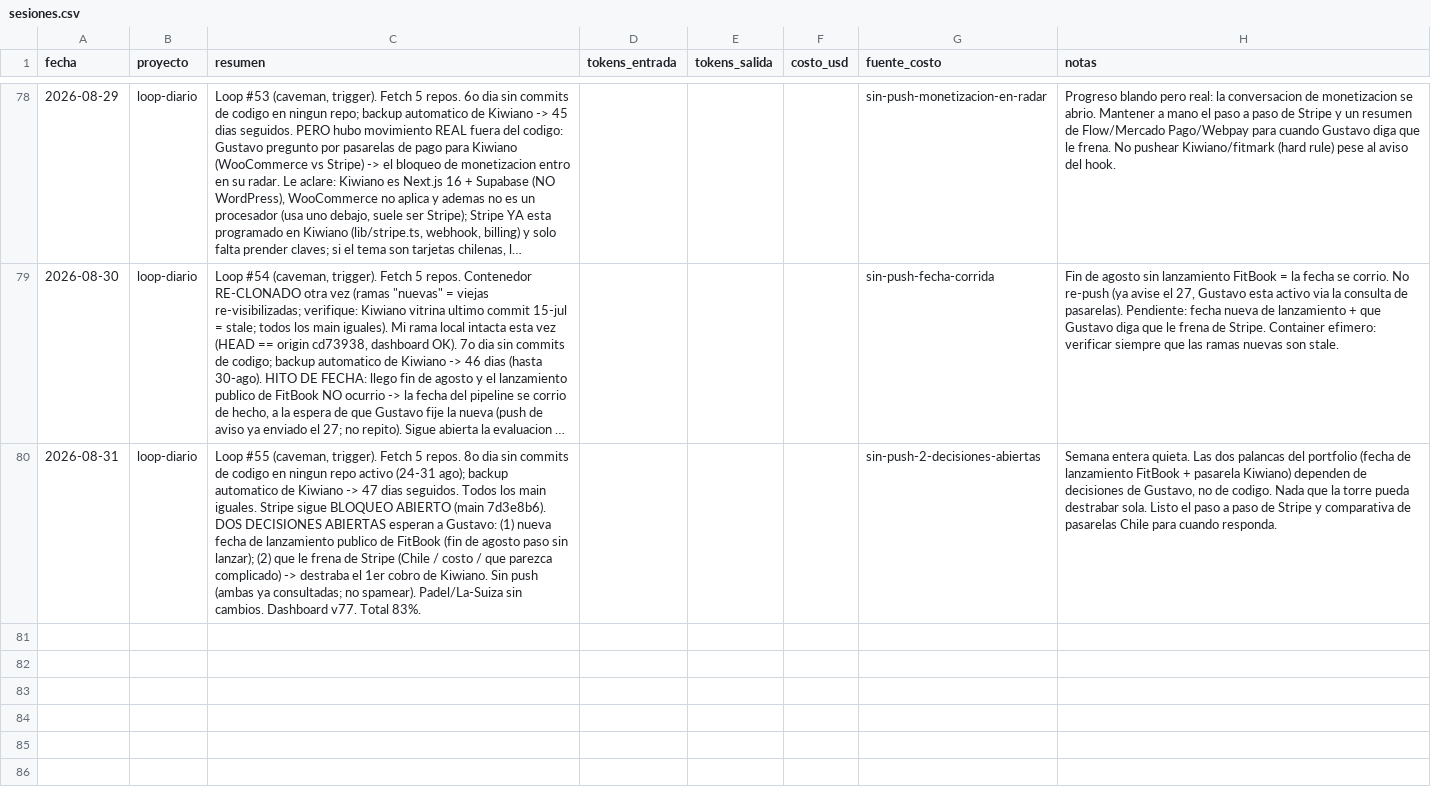
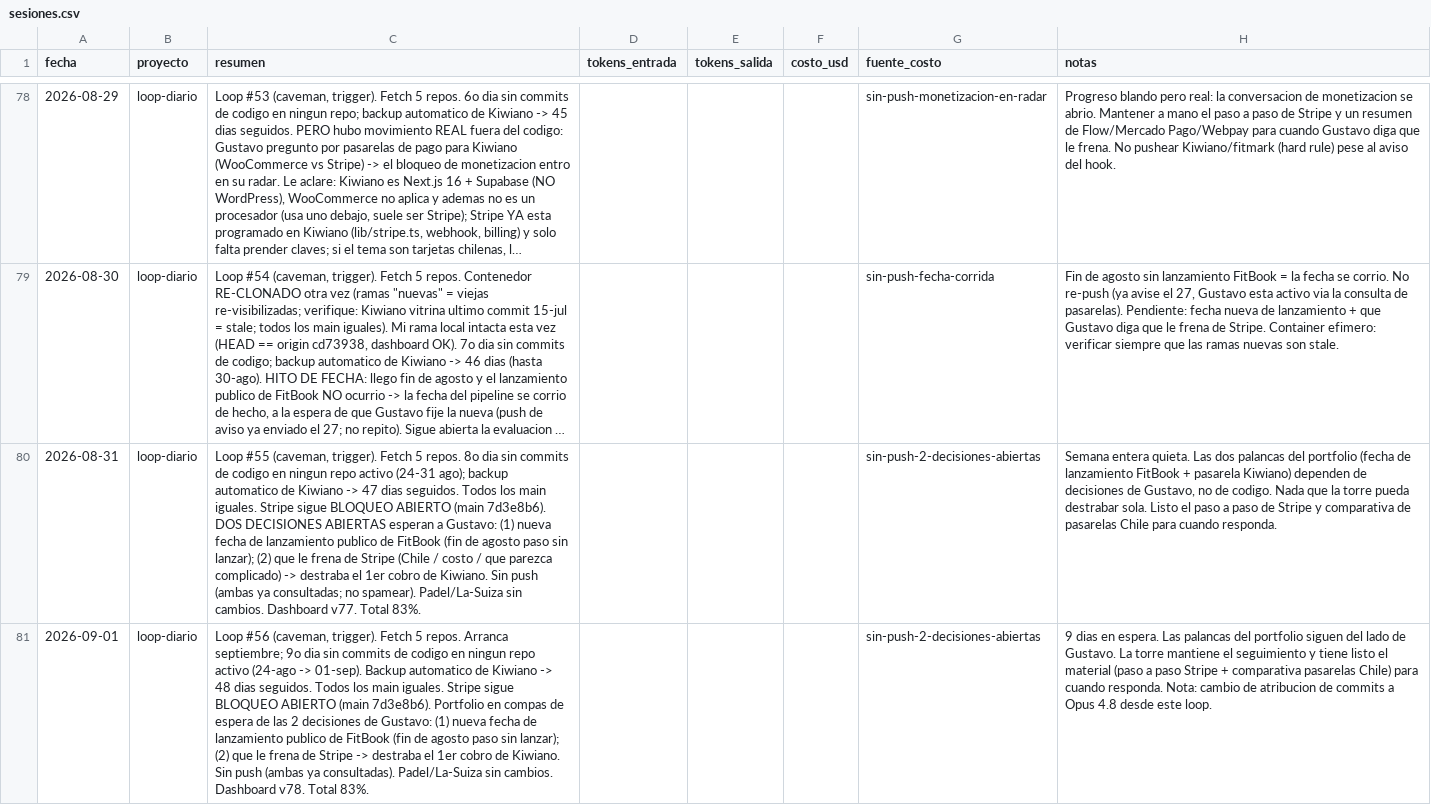
Before and after one commit to tavooooo/Claudio-skills, a CSV file: portfolio/metricas/sesiones.csv, drawn as a sheet; only a part is shown, gaps mark what is left out; long unchanged cells end in …; the diff names each change by its address in the sheet, - before the commit and + after, or states it on an @@ line.

```diff
--- a/portfolio/metricas/sesiones.csv
+++ b/portfolio/metricas/sesiones.csv
+row 81: 2026-09-01 | loop-diario | Loop #56 (caveman, trigger). Fetch 5 repos. Arranca septiembre; 9o dia sin commits de codigo en ningun repo activo (24-ago -> 01-sep). Backup automatico de Kiwiano -> 48 dias seguidos. Todos los main iguales. Stripe sigue BLOQUEO ABIERTO (main 7d3e8b6). Portfolio en compas de espera de las 2 decisiones de Gustavo: (1) nueva fecha de lanzamiento publico de FitBook (fin de agosto paso sin lanzar); (2) que le frena de Stripe -> destraba el 1er cobro de Kiwiano. Sin push (ambas ya consultadas). Padel/La-Suiza sin cambios. Dashboard v78. Total 83%. |  |  |  | sin-push-2-decisiones-abiertas | 9 dias en espera. Las palancas del portfolio siguen del lado de Gustavo. La torre mantiene el seguimiento y tiene listo el material (paso a paso Stripe + comparativa pasarelas Chile) para cuando responda. Nota: cambio de atribucion de commits a Opus 4.8 desde este loop.
```
Also changed, not shown: 3 other files.
